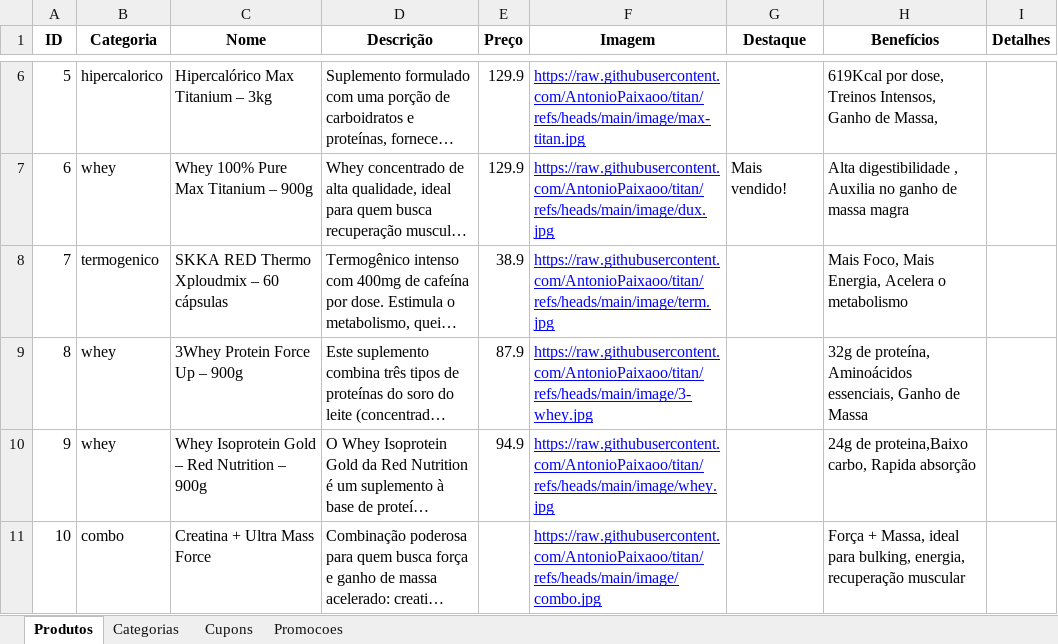
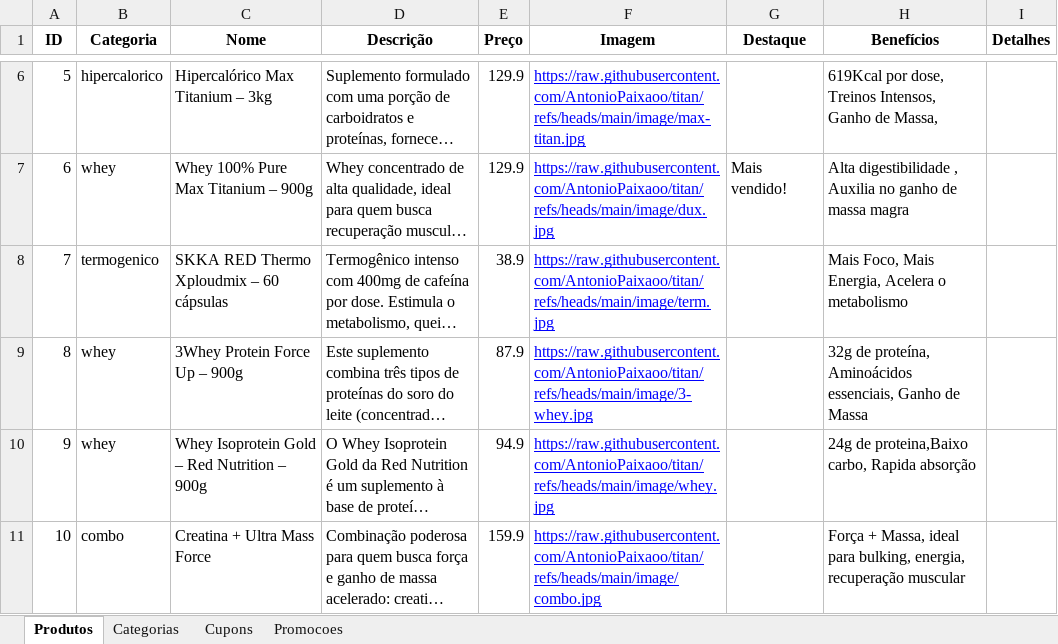
Before and after one commit to AntonioPaixaoo/titan, an Excel workbook: produtos.xlsx, sheet Produtos, drawn as a sheet; only a part is shown, gaps mark what is left out; long unchanged cells end in …; values as stored, in another font and other column widths than the file's, no borders; the diff names each change by its address in the sheet, - before the commit and + after, or states it on an @@ line.

Commit message:
Add files via upload

```diff
--- a/produtos.xlsx (sheet Produtos)
+++ b/produtos.xlsx (sheet Produtos)
-E11 (Preço): (empty)
+E11 (Preço): 159.9
```
